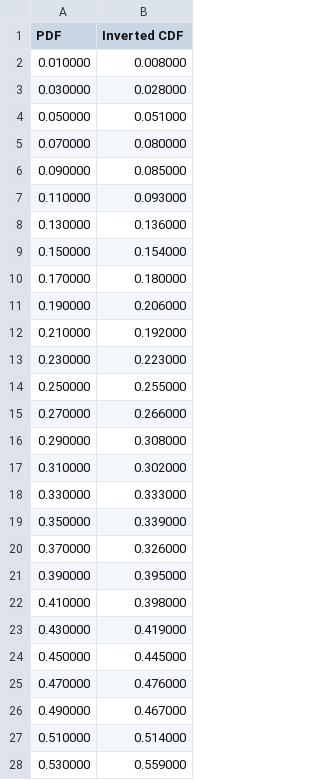
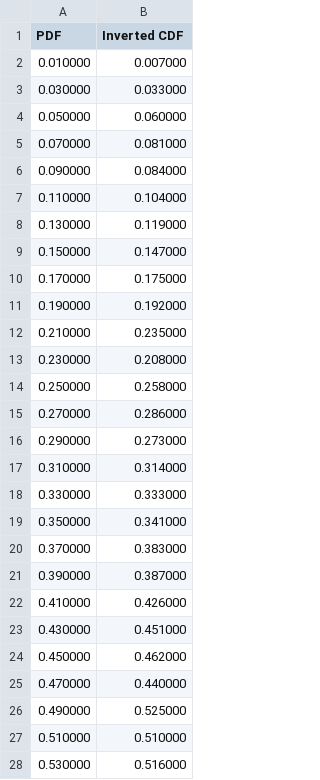
Before and after one commit to Atrix256/RandomCode, a CSV file: InvertCDF/InvertCDF/test1_100k.csv, drawn as a sheet; only a part is shown; the diff covers the shown part only.

```diff
--- a/InvertCDF/InvertCDF/test1_100k.csv
+++ b/InvertCDF/InvertCDF/test1_100k.csv
@@ -1,28 +1,28 @@
 PDF, Inverted CDF
-0.010000,0.008000
-0.030000,0.028000
-0.050000,0.051000
-0.070000,0.080000
-0.090000,0.085000
-0.110000,0.093000
-0.130000,0.136000
-0.150000,0.154000
-0.170000,0.180000
-0.190000,0.206000
-0.210000,0.192000
-0.230000,0.223000
-0.250000,0.255000
-0.270000,0.266000
-0.290000,0.308000
-0.310000,0.302000
+0.010000,0.007000
+0.030000,0.033000
+0.050000,0.060000
+0.070000,0.081000
+0.090000,0.084000
+0.110000,0.104000
+0.130000,0.119000
+0.150000,0.147000
+0.170000,0.175000
+0.190000,0.192000
+0.210000,0.235000
+0.230000,0.208000
+0.250000,0.258000
+0.270000,0.286000
+0.290000,0.273000
+0.310000,0.314000
 0.330000,0.333000
-0.350000,0.339000
-0.370000,0.326000
-0.390000,0.395000
-0.410000,0.398000
-0.430000,0.419000
-0.450000,0.445000
-0.470000,0.476000
-0.490000,0.467000
-0.510000,0.514000
-0.530000,0.559000
+0.350000,0.341000
+0.370000,0.383000
+0.390000,0.387000
+0.410000,0.426000
+0.430000,0.451000
+0.450000,0.462000
+0.470000,0.440000
+0.490000,0.525000
+0.510000,0.510000
+0.530000,0.516000
```
Also changed, not shown: 73 edited cells elsewhere in this file, InvertCDF/InvertCDF/test1_1k.csv, InvertCDF/InvertCDF/test1_1m.csv, 10 other files.
